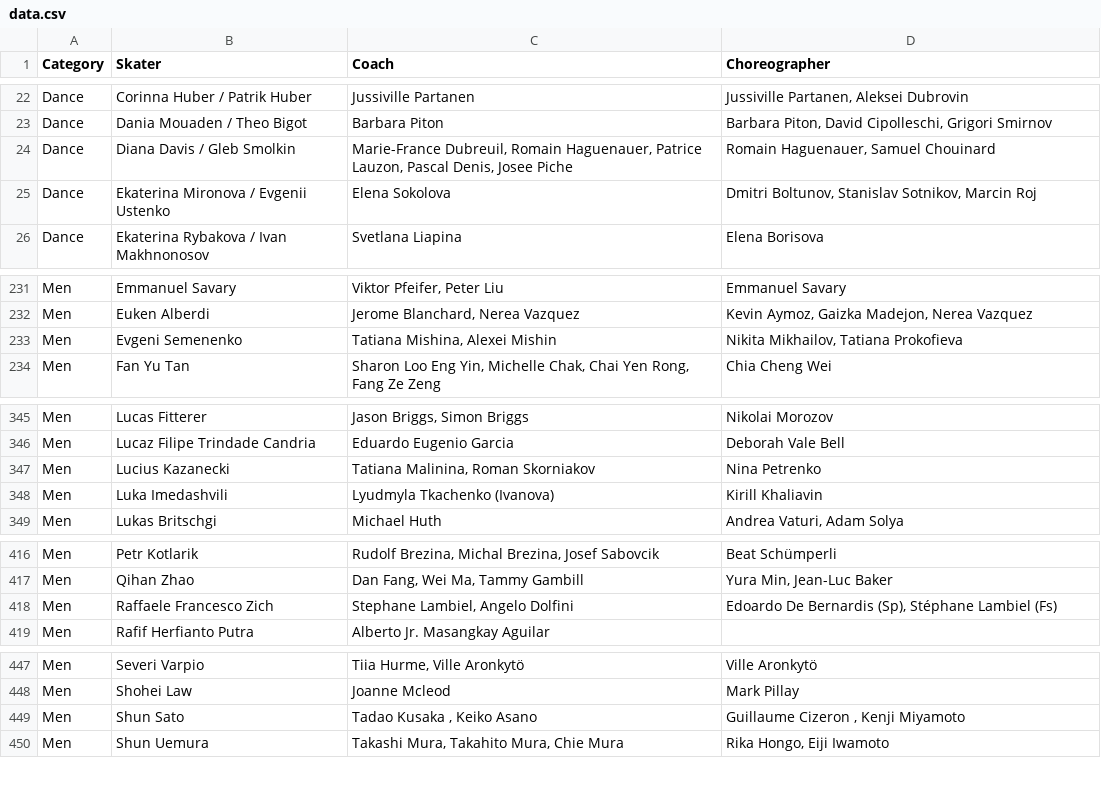
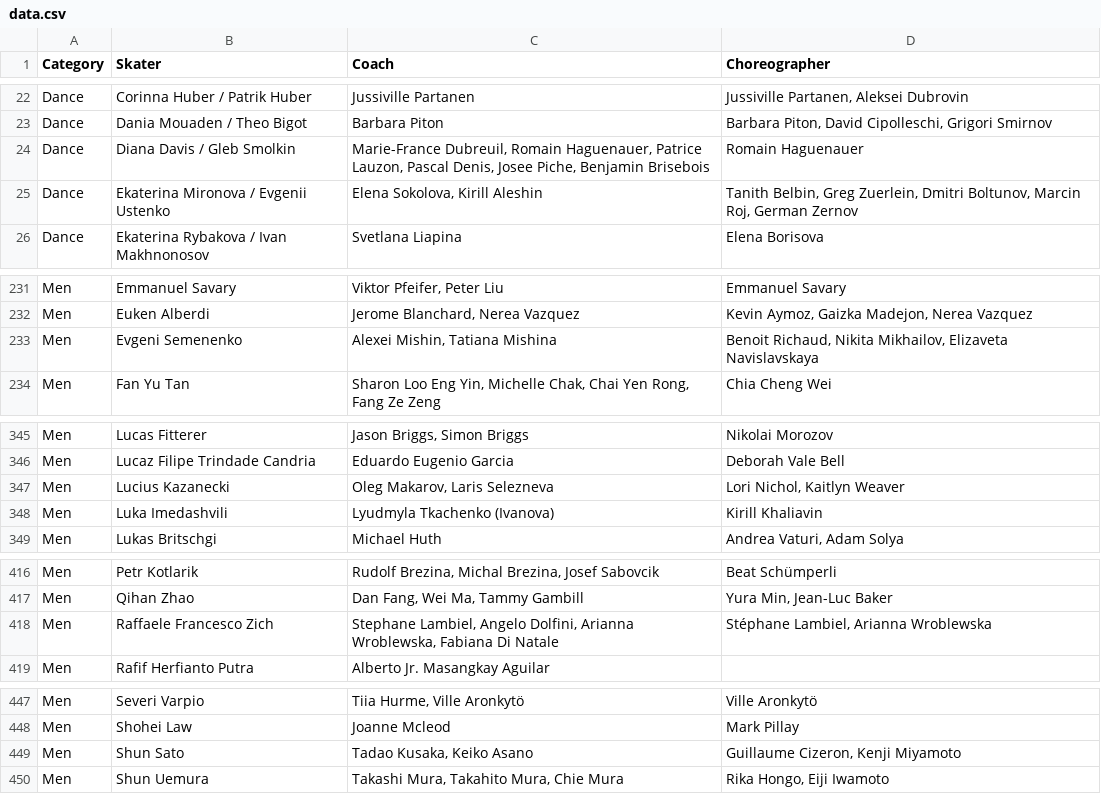
Before and after one commit to edomt/isu-data, a CSV file: data.csv, drawn as a sheet; only a part is shown, gaps mark what is left out; the diff covers the shown part only.

```diff
--- a/data.csv
+++ b/data.csv
@@ -23,4 +23,4 @@ Dance,Corinna Huber / Patrik Huber,Jussiville Partanen,"Jussiville Partanen, Ale
 Dance,Dania Mouaden / Theo Bigot,Barbara Piton,"Barbara Piton, David Cipolleschi, Grigori Smirnov"
-Dance,Diana Davis / Gleb Smolkin,"Marie-France Dubreuil, Romain Haguenauer, Patrice Lauzon, Pascal Denis, Josee Piche","Romain Haguenauer, Samuel Chouinard"
-Dance,Ekaterina Mironova / Evgenii Ustenko,Elena Sokolova,"Dmitri Boltunov, Stanislav Sotnikov, Marcin Roj"
+Dance,Diana Davis / Gleb Smolkin,"Marie-France Dubreuil, Romain Haguenauer, Patrice Lauzon, Pascal Denis, Josee Piche, Benjamin Brisebois",Romain Haguenauer
+Dance,Ekaterina Mironova / Evgenii Ustenko,"Elena Sokolova, Kirill Aleshin","Tanith Belbin, Greg Zuerlein, Dmitri Boltunov, Marcin Roj, German Zernov"
 Dance,Ekaterina Rybakova / Ivan Makhnonosov,Svetlana Liapina,Elena Borisova
@@ -232,3 +232,3 @@ Men,Emmanuel Savary,"Viktor Pfeifer, Peter Liu",Emmanuel Savary
 Men,Euken Alberdi,"Jerome Blanchard, Nerea Vazquez","Kevin Aymoz, Gaizka Madejon, Nerea Vazquez"
-Men,Evgeni Semenenko,"Tatiana Mishina, Alexei Mishin","Nikita Mikhailov, Tatiana Prokofieva"
+Men,Evgeni Semenenko,"Alexei Mishin, Tatiana Mishina","Benoit Richaud, Nikita Mikhailov, Elizaveta Navislavskaya"
 Men,Fan Yu Tan,"Sharon Loo Eng Yin, Michelle Chak, Chai Yen Rong, Fang Ze Zeng",Chia Cheng Wei
@@ -346,3 +346,3 @@ Men,Lucas Fitterer,"Jason Briggs, Simon Briggs",Nikolai Morozov
 Men,Lucaz Filipe Trindade Candria,Eduardo Eugenio Garcia,Deborah Vale Bell
-Men,Lucius Kazanecki,"Tatiana Malinina, Roman Skorniakov",Nina Petrenko
+Men,Lucius Kazanecki,"Oleg Makarov, Laris Selezneva","Lori Nichol, Kaitlyn Weaver"
 Men,Luka Imedashvili,Lyudmyla Tkachenko (Ivanova),Kirill Khaliavin
@@ -417,3 +417,3 @@ Men,Petr Kotlarik,"Rudolf Brezina, Michal Brezina, Josef Sabovcik",Beat Schümpe
 Men,Qihan Zhao,"Dan Fang, Wei Ma, Tammy Gambill","Yura Min, Jean-Luc Baker"
-Men,Raffaele Francesco Zich,"Stephane Lambiel, Angelo Dolfini","Edoardo De Bernardis (Sp), Stéphane Lambiel (Fs)"
+Men,Raffaele Francesco Zich,"Stephane Lambiel, Angelo Dolfini, Arianna Wroblewska, Fabiana Di Natale","Stéphane Lambiel,  Arianna Wroblewska"
 Men,Rafif Herfianto Putra,Alberto Jr. Masangkay Aguilar,
@@ -448,3 +448,3 @@ Men,Severi Varpio,"Tiia Hurme, Ville Aronkytö",Ville Aronkytö
 Men,Shohei Law,Joanne Mcleod,Mark Pillay
-Men,Shun Sato,"Tadao Kusaka , Keiko Asano","Guillaume Cizeron , Kenji Miyamoto"
+Men,Shun Sato,"Tadao Kusaka, Keiko Asano","Guillaume Cizeron, Kenji Miyamoto"
 Men,Shun Uemura,"Takashi Mura, Takahito Mura, Chie Mura","Rika Hongo, Eiji Iwamoto"
```
Also changed, not shown: 13 edited cells elsewhere in this file, 1 other file.
